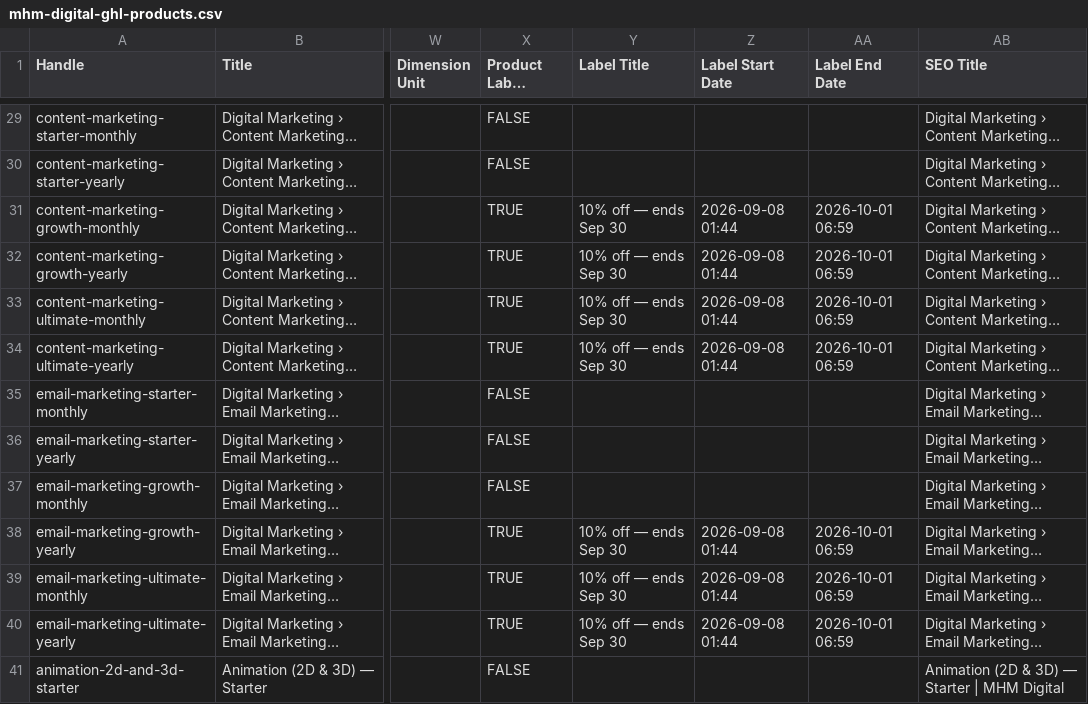
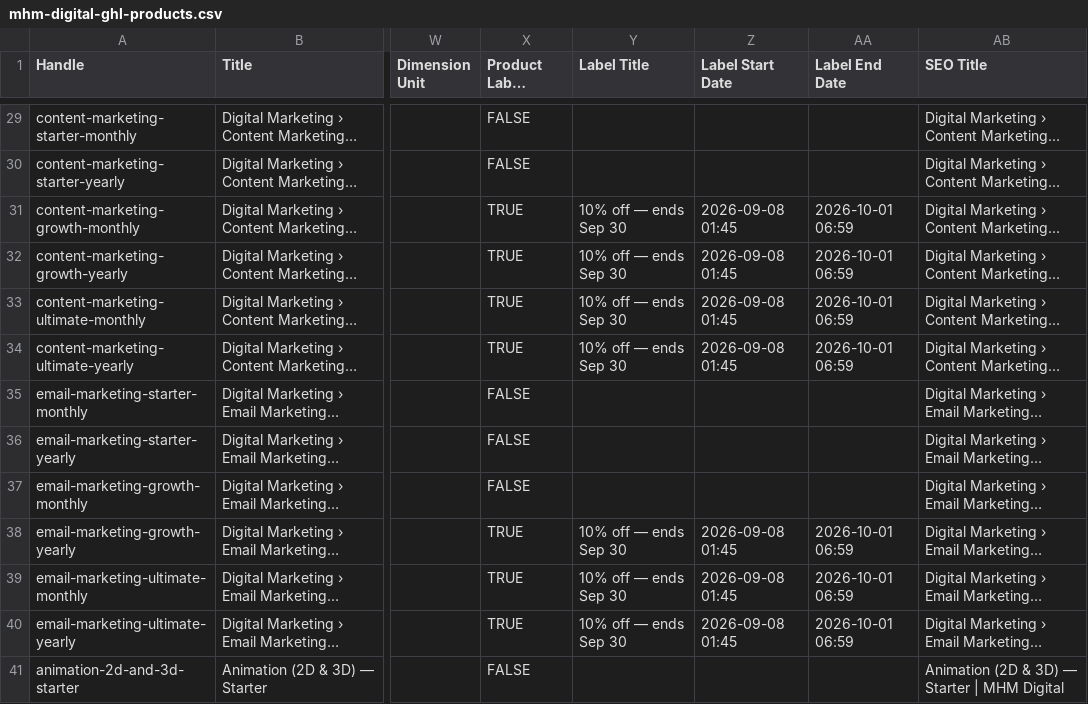
Before and after one commit to Jacobkash10/mhm-digital, a CSV file: exports/mhm-digital-ghl-products.csv, drawn as a sheet; only a part is shown, gaps mark what is left out; long unchanged cells end in …; the diff covers the shown part only; the diff names each change by its address in the sheet, - before the commit and + after, or states it on an @@ line.

```diff
--- a/exports/mhm-digital-ghl-products.csv
+++ b/exports/mhm-digital-ghl-products.csv
-Z31:Z34 (Label Start Date): 2026-09-08 01:44
+Z31:Z34 (Label Start Date): 2026-09-08 01:45
-Z38:Z40 (Label Start Date): 2026-09-08 01:44
+Z38:Z40 (Label Start Date): 2026-09-08 01:45
```
Also changed, not shown: 26 edited cells elsewhere in this file, 2 other files.
